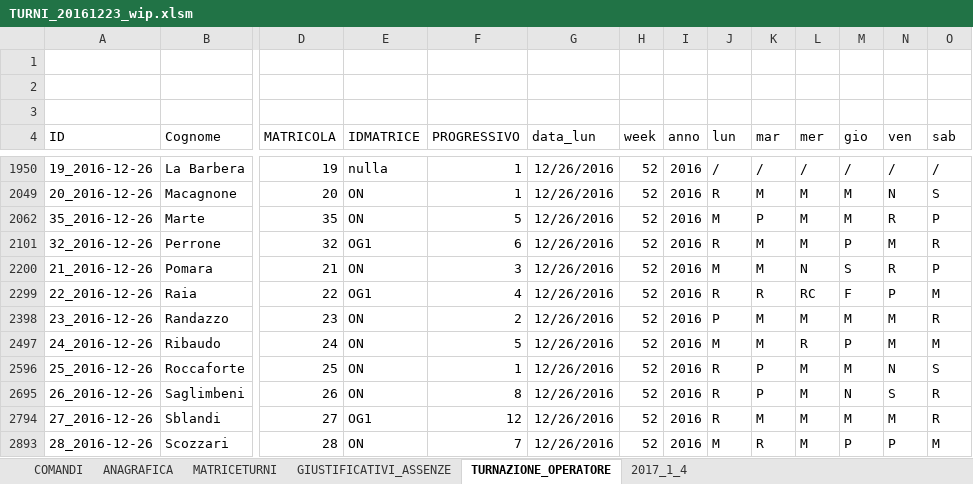
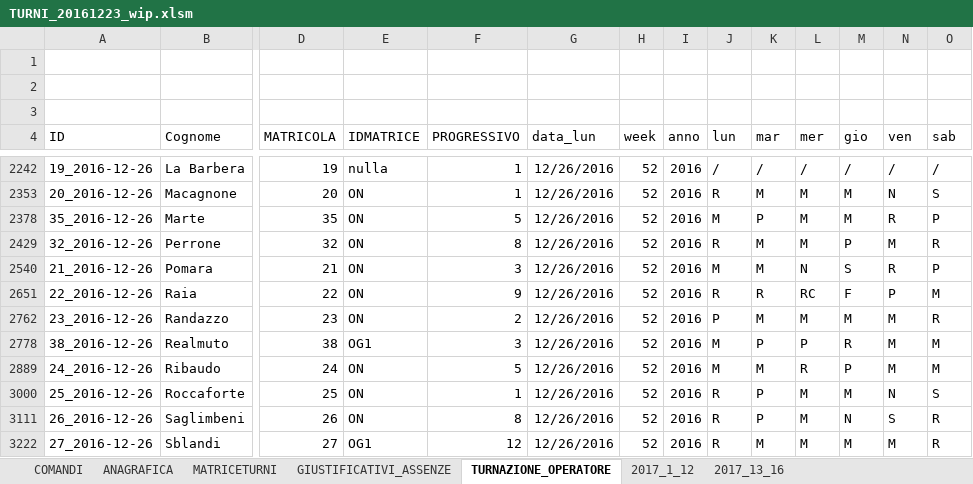
Before and after one commit to giorgioPollaccia/turniOsa_excelVBA, an Excel workbook: TURNI_20161223_wip.xlsm, sheet TURNAZIONE_OPERATORE, drawn as a sheet; only a part is shown, gaps mark what is left out; the shorter side is filled out with more unchanged rows; values as stored, in another font and other column widths than the file's, no borders; charts and pictures and conditional formats and table styles not drawn; addresses are those after the commit; rows hold the shown columns only; the diff covers the shown part only; the diff names each change by its address in the sheet, - before the commit and + after, or states it on an @@ line.

```diff
--- a/TURNI_20161223_wip.xlsm (sheet TURNAZIONE_OPERATORE)
+++ b/TURNI_20161223_wip.xlsm (sheet TURNAZIONE_OPERATORE)
-sheet tab: 2017_1_4
+sheet tab: 2017_1_12
+sheet tab: 2017_13_16
-E2429 (IDMATRICE): OG1
+E2429 (IDMATRICE): ON
-F2429 (PROGRESSIVO): 6
+F2429 (PROGRESSIVO): 8
-E2651 (IDMATRICE): OG1
+E2651 (IDMATRICE): ON
-F2651 (PROGRESSIVO): 4
+F2651 (PROGRESSIVO): 9
+row 2778: 38_2016-12-26 | Realmuto | 38 | OG1 | 3 | 12/26/2016 | 52 | 2016 | M | P | P | R | M | M
```
Also changed, not shown: 1 added row, 37 removed rows and 31 edited cells elsewhere in this sheet, hidden cells, charts or pictures, 48 other files.
